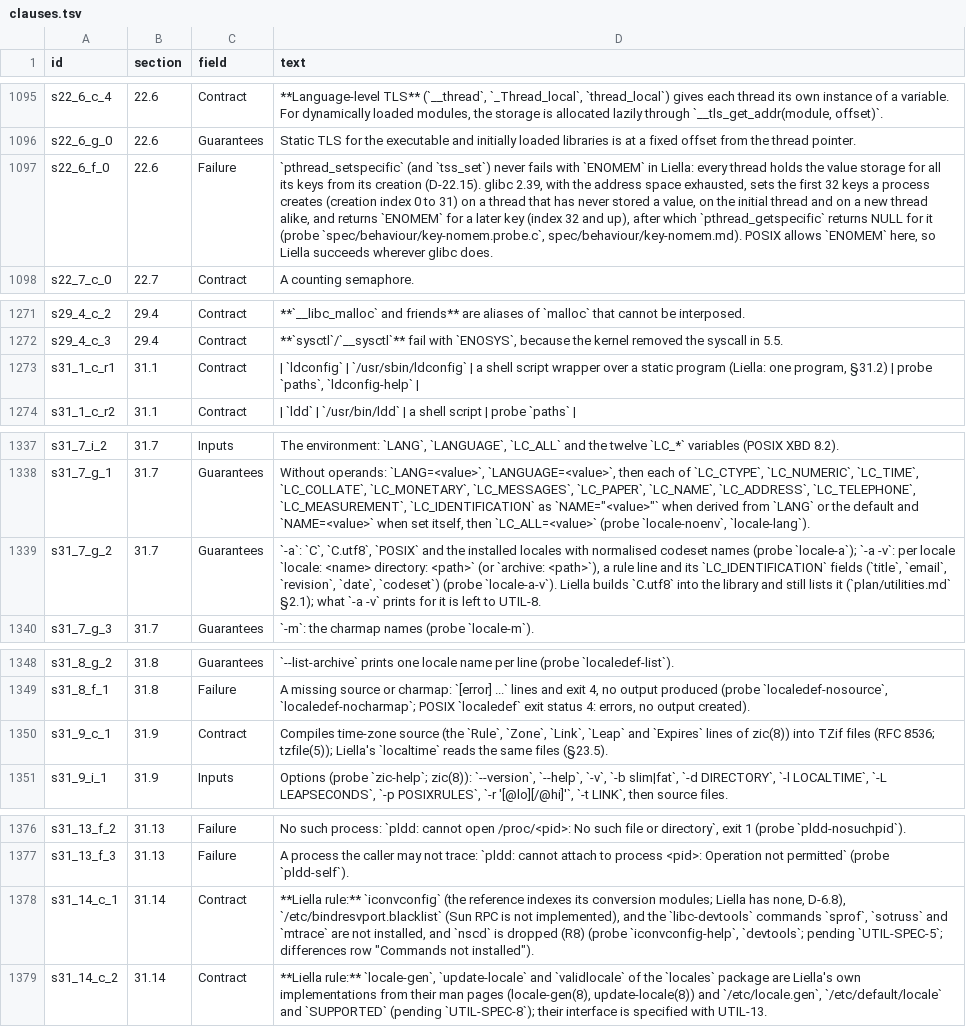
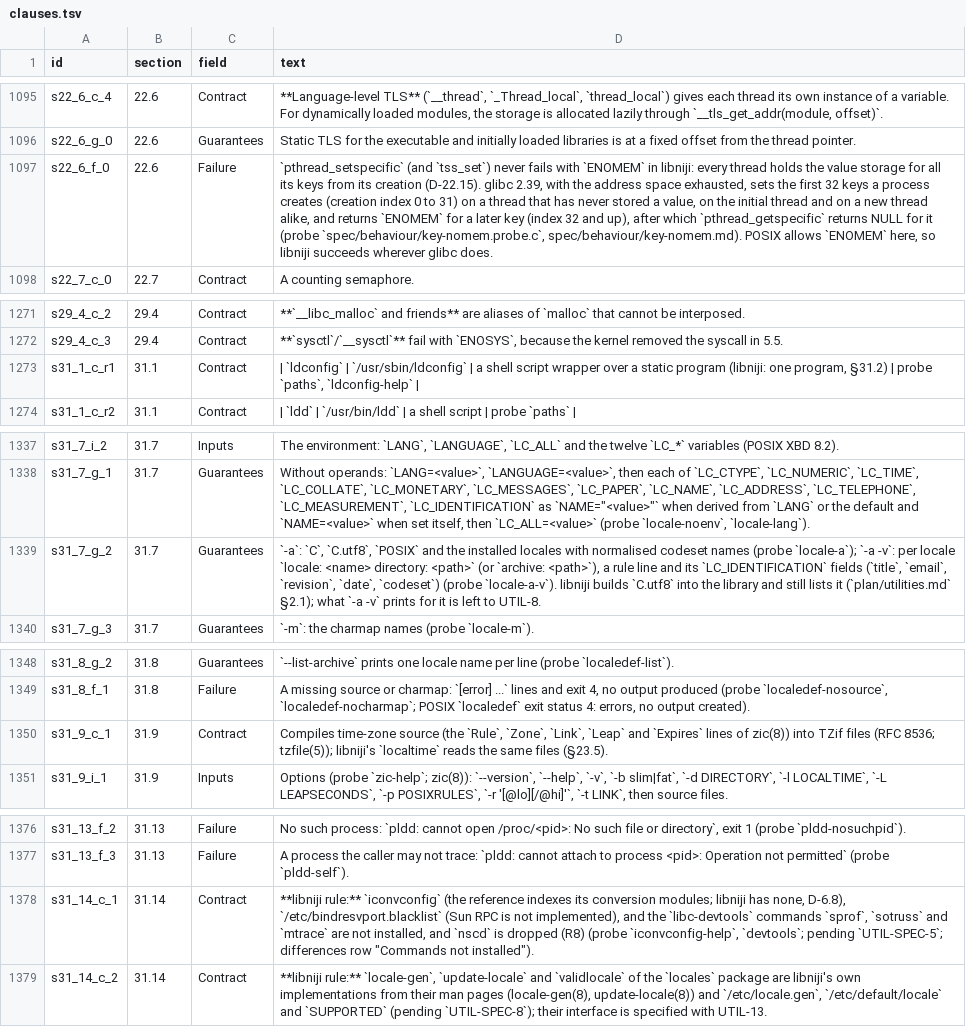
Before and after one commit to duskglow/libniji, a TSV file: spec/clauses.tsv, drawn as a sheet; only a part is shown, gaps mark what is left out; the diff covers the shown part only; the diff names each change by its address in the sheet, - before the commit and + after, or states it on an @@ line.

```diff
--- a/spec/clauses.tsv
+++ b/spec/clauses.tsv
-D1097 (text): …`ENOMEM` in Liella: every thread holds the value storage for all its keys from its creation (D-22.15). glibc 2.39, with the address space exhausted, sets the first 32 keys a process creates (creation index 0 to 31) on a thread that has never stored a value, on the initial thread and on a new thread alike, and returns `ENOMEM` for a later key (index 32 and up), after which `pthread_getspecific` returns NULL for it (probe `spec/behaviour/key-nomem.probe.c`, spec/behaviour/key-nomem.md). POSIX allows `ENOMEM` here, so Liella succeeds wherever…
+D1097 (text): …`ENOMEM` in libniji: every thread holds the value storage for all its keys from its creation (D-22.15). glibc 2.39, with the address space exhausted, sets the first 32 keys a process creates (creation index 0 to 31) on a thread that has never stored a value, on the initial thread and on a new thread alike, and returns `ENOMEM` for a later key (index 32 and up), after which `pthread_getspecific` returns NULL for it (probe `spec/behaviour/key-nomem.probe.c`, spec/behaviour/key-nomem.md). POSIX allows `ENOMEM` here, so libniji succeeds wherever…
-D1273 (text): …static program (Liella: one program,…
+D1273 (text): …static program (libniji: one program,…
-D1339 (text): …(probe `locale-a-v`). Liella builds `C.utf8`…
+D1339 (text): …(probe `locale-a-v`). libniji builds `C.utf8`…
-D1350 (text): …8536; tzfile(5)); Liella's `localtime` reads…
+D1350 (text): …8536; tzfile(5)); libniji's `localtime` reads…
-D1378 (text): **Liella rule:** `iconvconfig` (the reference indexes its conversion modules; Liella has none,…
+D1378 (text): **libniji rule:** `iconvconfig` (the reference indexes its conversion modules; libniji has none,…
-D1379 (text): **Liella rule:** `locale-gen`, `update-locale` and `validlocale` of the `locales` package are Liella's own implementations…
+D1379 (text): **libniji rule:** `locale-gen`, `update-locale` and `validlocale` of the `locales` package are libniji's own implementations…
```
Also changed, not shown: 10 edited cells elsewhere in this file, 2 other files.
